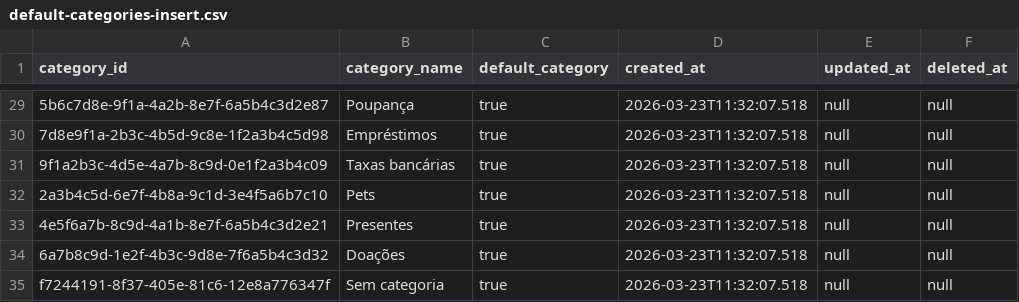
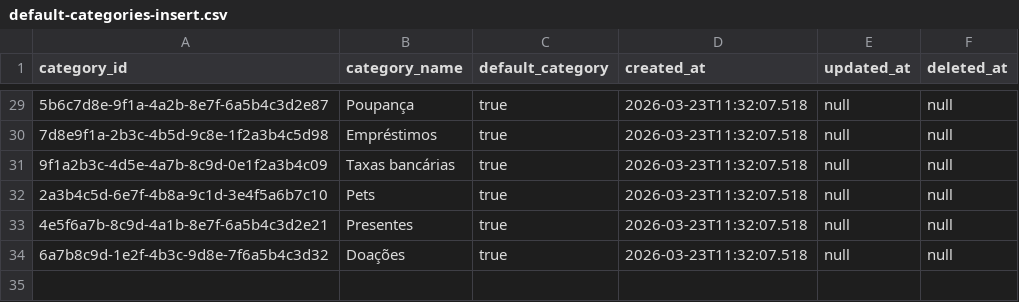
Before and after one commit to angelicamarttins/expense-control-backend, a CSV file: src/main/resources/db/default-categories-insert.csv, drawn as a sheet; only a part is shown, gaps mark what is left out; the diff names each change by its address in the sheet, - before the commit and + after, or states it on an @@ line.

Commit message:
fix: fix migration and category default csv to start implement seeder

```diff
--- a/src/main/resources/db/default-categories-insert.csv
+++ b/src/main/resources/db/default-categories-insert.csv
-row 35: f7244191-8f37-405e-81c6-12e8a776347f | Sem categoria | true | 2026-03-23T11:32:07.518 | null | null
```
Also changed, not shown: 2 other files.
